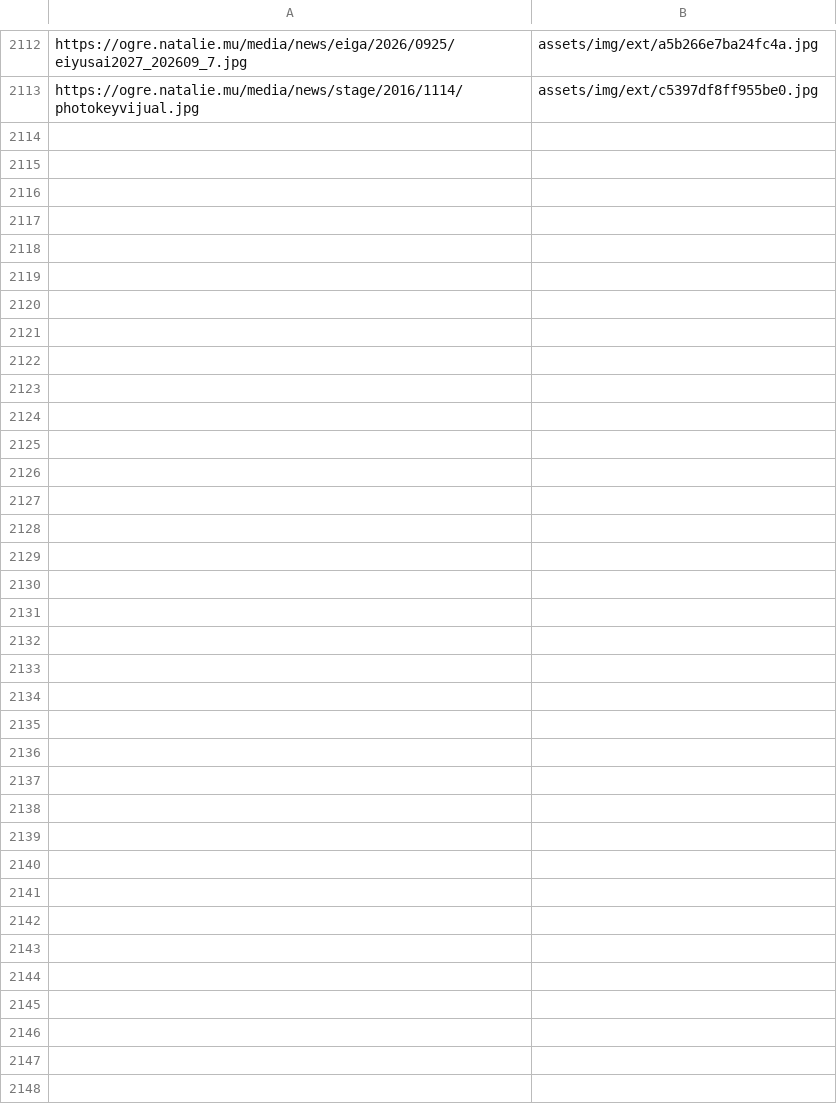
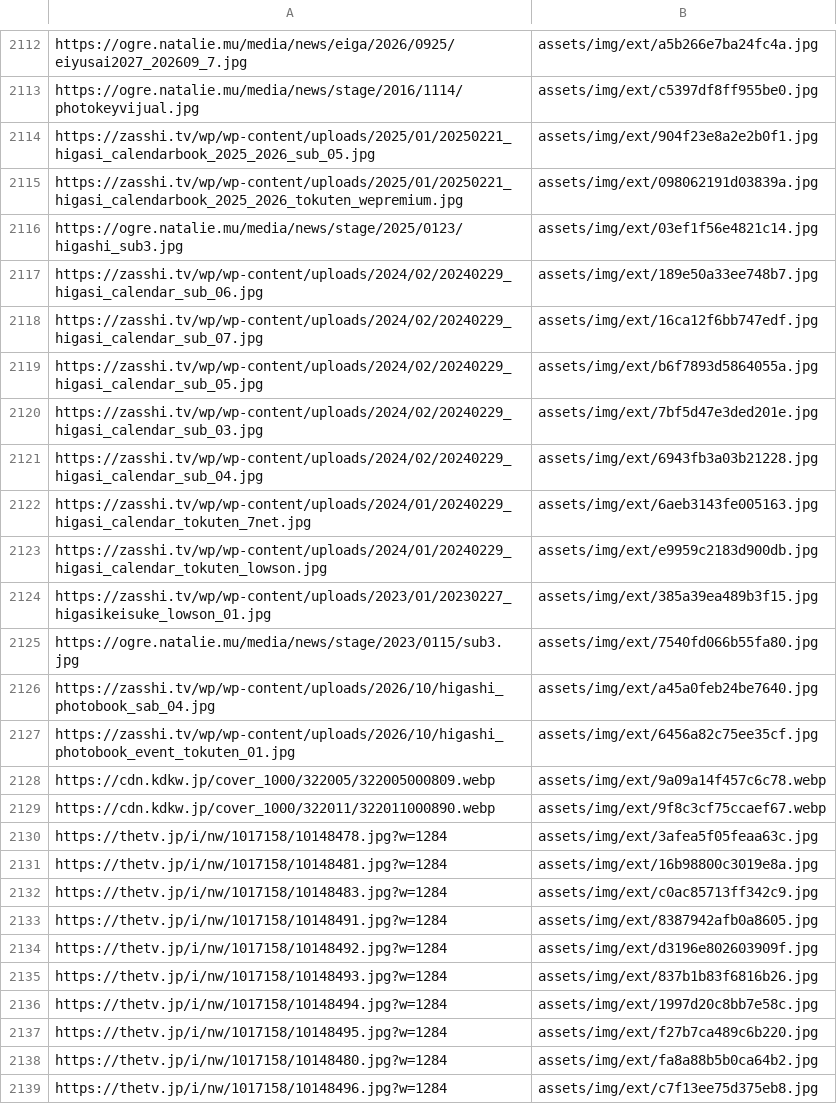
Before and after one commit to DAODAODAO-cmd/tonchan-archive, a TSV file: tools/image-manifest.tsv, drawn as a sheet; only a part is shown, gaps mark what is left out; the diff names each change by its address in the sheet, - before the commit and + after, or states it on an @@ line.

```diff
--- a/tools/image-manifest.tsv
+++ b/tools/image-manifest.tsv
+row 2114: https://zasshi.tv/wp/wp-content/uploads/2025/01/20250221_higasi_calendarbook_2025_2026_sub_05.jpg | assets/img/ext/904f23e8a2e2b0f1.jpg
+row 2115: https://zasshi.tv/wp/wp-content/uploads/2025/01/20250221_higasi_calendarbook_2025_2026_tokuten_wepremium.jpg | assets/img/ext/098062191d03839a.jpg
+row 2116: https://ogre.natalie.mu/media/news/stage/2025/0123/higashi_sub3.jpg | assets/img/ext/03ef1f56e4821c14.jpg
+row 2117: https://zasshi.tv/wp/wp-content/uploads/2024/02/20240229_higasi_calendar_sub_06.jpg | assets/img/ext/189e50a33ee748b7.jpg
+row 2118: https://zasshi.tv/wp/wp-content/uploads/2024/02/20240229_higasi_calendar_sub_07.jpg | assets/img/ext/16ca12f6bb747edf.jpg
+row 2119: https://zasshi.tv/wp/wp-content/uploads/2024/02/20240229_higasi_calendar_sub_05.jpg | assets/img/ext/b6f7893d5864055a.jpg
+row 2120: https://zasshi.tv/wp/wp-content/uploads/2024/02/20240229_higasi_calendar_sub_03.jpg | assets/img/ext/7bf5d47e3ded201e.jpg
+row 2121: https://zasshi.tv/wp/wp-content/uploads/2024/02/20240229_higasi_calendar_sub_04.jpg | assets/img/ext/6943fb3a03b21228.jpg
+row 2122: https://zasshi.tv/wp/wp-content/uploads/2024/01/20240229_higasi_calendar_tokuten_7net.jpg | assets/img/ext/6aeb3143fe005163.jpg
+row 2123: https://zasshi.tv/wp/wp-content/uploads/2024/01/20240229_higasi_calendar_tokuten_lowson.jpg | assets/img/ext/e9959c2183d900db.jpg
+row 2124: https://zasshi.tv/wp/wp-content/uploads/2023/01/20230227_higasikeisuke_lowson_01.jpg | assets/img/ext/385a39ea489b3f15.jpg
+row 2125: https://ogre.natalie.mu/media/news/stage/2023/0115/sub3.jpg | assets/img/ext/7540fd066b55fa80.jpg
+row 2126: https://zasshi.tv/wp/wp-content/uploads/2026/10/higashi_photobook_sab_04.jpg | assets/img/ext/a45a0feb24be7640.jpg
+row 2127: https://zasshi.tv/wp/wp-content/uploads/2026/10/higashi_photobook_event_tokuten_01.jpg | assets/img/ext/6456a82c75ee35cf.jpg
+row 2128: https://cdn.kdkw.jp/cover_1000/322005/322005000809.webp | assets/img/ext/9a09a14f457c6c78.webp
+row 2129: https://cdn.kdkw.jp/cover_1000/322011/322011000890.webp | assets/img/ext/9f8c3cf75ccaef67.webp
+row 2130: https://thetv.jp/i/nw/1017158/10148478.jpg?w=1284 | assets/img/ext/3afea5f05feaa63c.jpg
+row 2131: https://thetv.jp/i/nw/1017158/10148481.jpg?w=1284 | assets/img/ext/16b98800c3019e8a.jpg
+row 2132: https://thetv.jp/i/nw/1017158/10148483.jpg?w=1284 | assets/img/ext/c0ac85713ff342c9.jpg
+row 2133: https://thetv.jp/i/nw/1017158/10148491.jpg?w=1284 | assets/img/ext/8387942afb0a8605.jpg
+row 2134: https://thetv.jp/i/nw/1017158/10148492.jpg?w=1284 | assets/img/ext/d3196e802603909f.jpg
+row 2135: https://thetv.jp/i/nw/1017158/10148493.jpg?w=1284 | assets/img/ext/837b1b83f6816b26.jpg
+row 2136: https://thetv.jp/i/nw/1017158/10148494.jpg?w=1284 | assets/img/ext/1997d20c8bb7e58c.jpg
+row 2137: https://thetv.jp/i/nw/1017158/10148495.jpg?w=1284 | assets/img/ext/f27b7ca489c6b220.jpg
+row 2138: https://thetv.jp/i/nw/1017158/10148480.jpg?w=1284 | assets/img/ext/fa8a88b5b0ca64b2.jpg
+row 2139: https://thetv.jp/i/nw/1017158/10148496.jpg?w=1284 | assets/img/ext/c7f13ee75d375eb8.jpg
```
Also changed, not shown: 4 other files.
